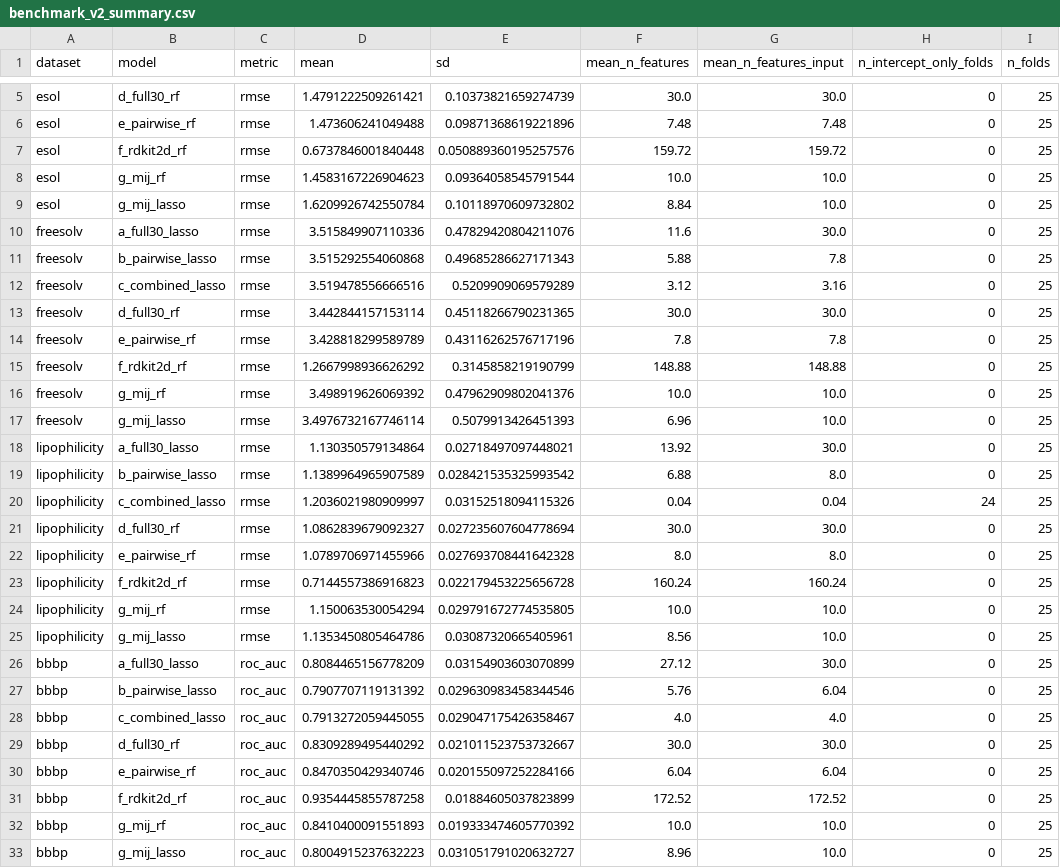
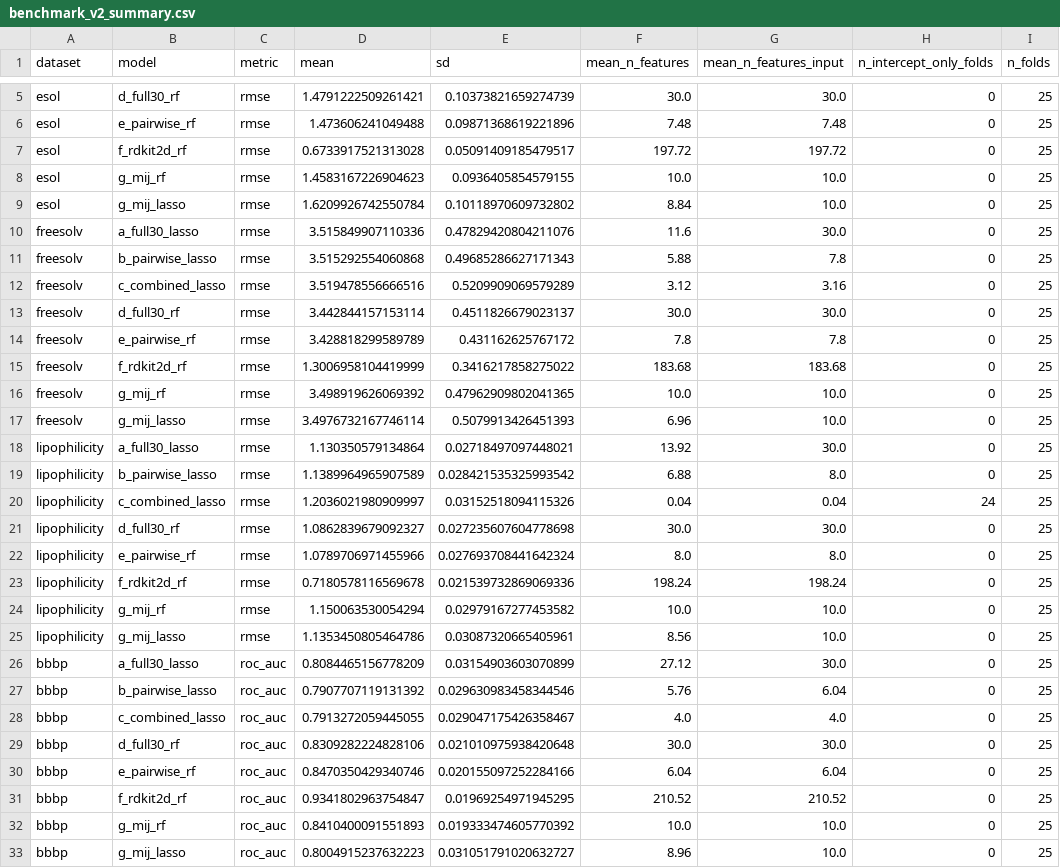
Before and after one commit to Singati2/topological-index-orthogonality, a CSV file: results/benchmark_v2_summary.csv, drawn as a sheet; only a part is shown, gaps mark what is left out.

```diff
--- a/results/benchmark_v2_summary.csv
+++ b/results/benchmark_v2_summary.csv
@@ -6,4 +6,4 @@ esol,d_full30_rf,rmse,1.4791222509261421,0.10373821659274739,30.0,30.0,0,25
 esol,e_pairwise_rf,rmse,1.473606241049488,0.09871368619221896,7.48,7.48,0,25
-esol,f_rdkit2d_rf,rmse,0.6737846001840448,0.050889360195257576,159.72,159.72,0,25
-esol,g_mij_rf,rmse,1.4583167226904623,0.09364058545791544,10.0,10.0,0,25
+esol,f_rdkit2d_rf,rmse,0.6733917521313028,0.05091409185479517,197.72,197.72,0,25
+esol,g_mij_rf,rmse,1.4583167226904623,0.0936405854579155,10.0,10.0,0,25
 esol,g_mij_lasso,rmse,1.6209926742550784,0.10118970609732802,8.84,10.0,0,25
@@ -12,6 +12,6 @@ freesolv,b_pairwise_lasso,rmse,3.515292554060868,0.49685286627171343,5.88,7.8,0,
 freesolv,c_combined_lasso,rmse,3.519478556666516,0.5209909069579289,3.12,3.16,0,25
-freesolv,d_full30_rf,rmse,3.442844157153114,0.45118266790231365,30.0,30.0,0,25
-freesolv,e_pairwise_rf,rmse,3.428818299589789,0.43116262576717196,7.8,7.8,0,25
-freesolv,f_rdkit2d_rf,rmse,1.2667998936626292,0.3145858219190799,148.88,148.88,0,25
-freesolv,g_mij_rf,rmse,3.498919626069392,0.47962909802041376,10.0,10.0,0,25
+freesolv,d_full30_rf,rmse,3.442844157153114,0.4511826679023137,30.0,30.0,0,25
+freesolv,e_pairwise_rf,rmse,3.428818299589789,0.431162625767172,7.8,7.8,0,25
+freesolv,f_rdkit2d_rf,rmse,1.3006958104419999,0.3416217858275022,183.68,183.68,0,25
+freesolv,g_mij_rf,rmse,3.498919626069392,0.47962909802041365,10.0,10.0,0,25
 freesolv,g_mij_lasso,rmse,3.4976732167746114,0.5079913426451393,6.96,10.0,0,25
@@ -20,6 +20,6 @@ lipophilicity,b_pairwise_lasso,rmse,1.1389964965907589,0.028421535325993542,6.88
 lipophilicity,c_combined_lasso,rmse,1.2036021980909997,0.03152518094115326,0.04,0.04,24,25
-lipophilicity,d_full30_rf,rmse,1.0862839679092327,0.027235607604778694,30.0,30.0,0,25
-lipophilicity,e_pairwise_rf,rmse,1.0789706971455966,0.027693708441642328,8.0,8.0,0,25
-lipophilicity,f_rdkit2d_rf,rmse,0.7144557386916823,0.022179453225656728,160.24,160.24,0,25
-lipophilicity,g_mij_rf,rmse,1.150063530054294,0.029791672774535805,10.0,10.0,0,25
+lipophilicity,d_full30_rf,rmse,1.0862839679092327,0.027235607604778698,30.0,30.0,0,25
+lipophilicity,e_pairwise_rf,rmse,1.0789706971455966,0.027693708441642324,8.0,8.0,0,25
+lipophilicity,f_rdkit2d_rf,rmse,0.7180578116569678,0.021539732869069336,198.24,198.24,0,25
+lipophilicity,g_mij_rf,rmse,1.150063530054294,0.02979167277453582,10.0,10.0,0,25
 lipophilicity,g_mij_lasso,rmse,1.1353450805464786,0.03087320665405961,8.56,10.0,0,25
@@ -28,5 +28,5 @@ bbbp,b_pairwise_lasso,roc_auc,0.7907707119131392,0.029630983458344546,5.76,6.04,
 bbbp,c_combined_lasso,roc_auc,0.7913272059445055,0.029047175426358467,4.0,4.0,0,25
-bbbp,d_full30_rf,roc_auc,0.8309289495440292,0.021011523753732667,30.0,30.0,0,25
+bbbp,d_full30_rf,roc_auc,0.8309282224828106,0.021010975938420648,30.0,30.0,0,25
 bbbp,e_pairwise_rf,roc_auc,0.8470350429340746,0.020155097252284166,6.04,6.04,0,25
-bbbp,f_rdkit2d_rf,roc_auc,0.9354445855787258,0.01884605037823899,172.52,172.52,0,25
+bbbp,f_rdkit2d_rf,roc_auc,0.9341802963754847,0.01969254971945295,210.52,210.52,0,25
 bbbp,g_mij_rf,roc_auc,0.8410400091551893,0.019333474605770392,10.0,10.0,0,25
```
Also changed, not shown: results/benchmark_v2_perfold.csv, results/benchmark_v2_tests.csv, 20 other files.
